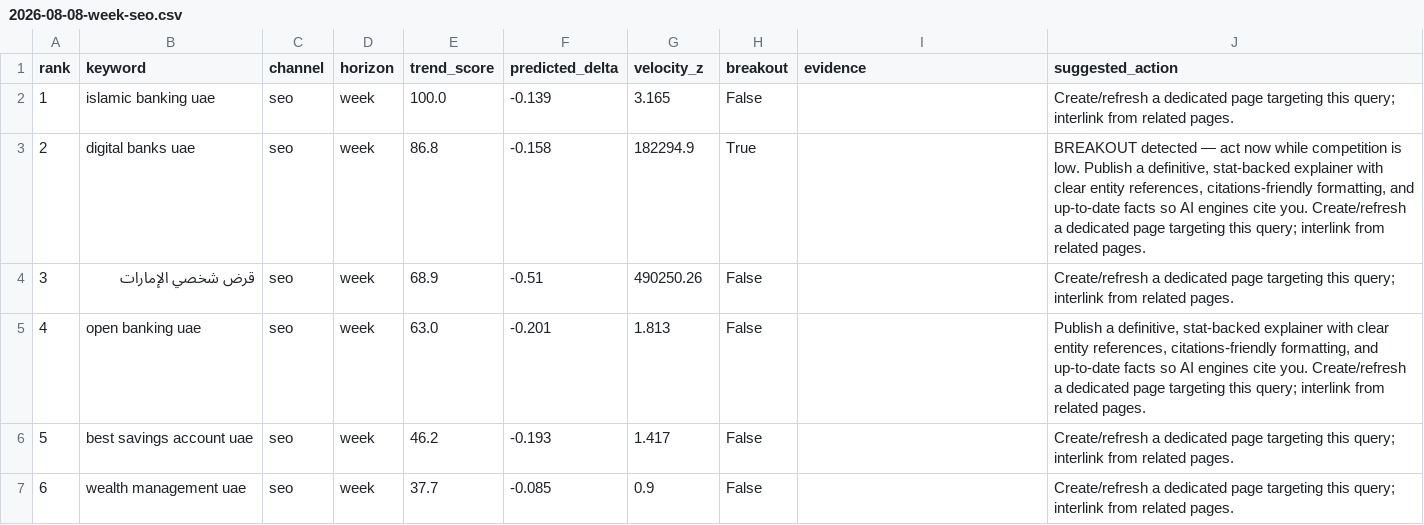
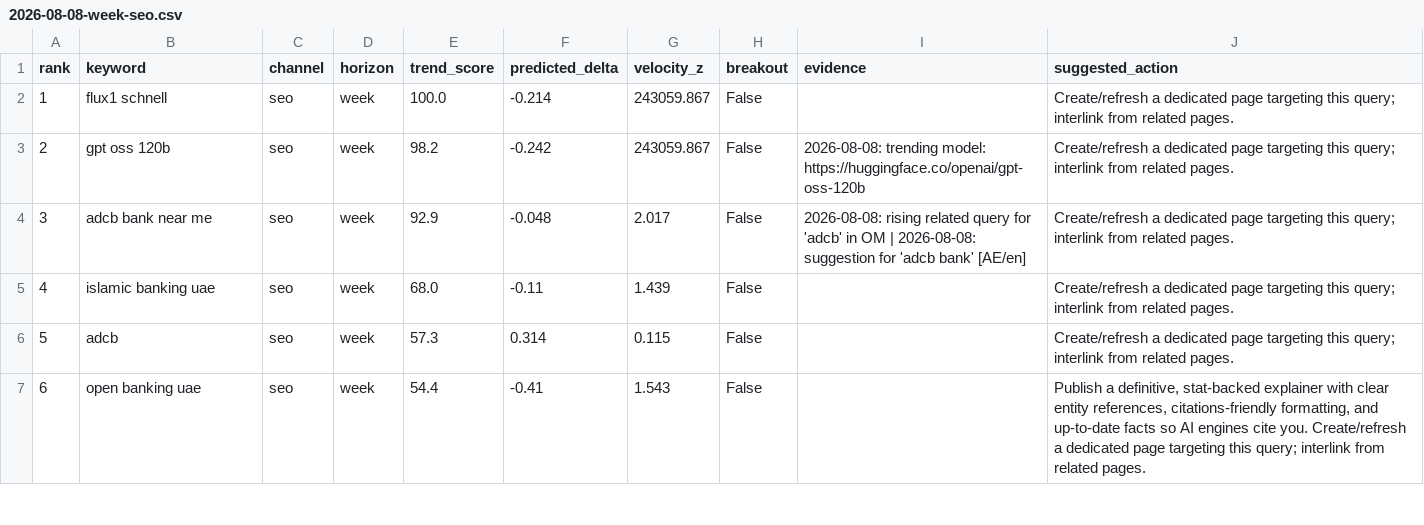
Before and after one commit to raghavhvr/seo-intel, a CSV file: reports/2026-08-08-week-seo.csv, drawn as a sheet; only a part is shown; the diff covers the shown part only.

```diff
--- a/reports/2026-08-08-week-seo.csv
+++ b/reports/2026-08-08-week-seo.csv
@@ -1,7 +1,7 @@
 rank,keyword,channel,horizon,trend_score,predicted_delta,velocity_z,breakout,evidence,suggested_action
-1,islamic banking uae,seo,week,100.0,-0.139,3.165,False,,Create/refresh a dedicated page targeting this query; interlink from related pages.
-2,digital banks uae,seo,week,86.8,-0.158,182294.9,True,,"BREAKOUT detected — act now while competition is low. Publish a definitive, stat-backed explainer with clear entity references, citations-friendly formatting, and up-to-date facts so AI engines cite you. Create/refresh a dedicated page targeting this query; interlink from related pages."
-3,قرض شخصي الإمارات,seo,week,68.9,-0.51,490250.26,False,,Create/refresh a dedicated page targeting this query; interlink from related pages.
-4,open banking uae,seo,week,63.0,-0.201,1.813,False,,"Publish a definitive, stat-backed explainer with clear entity references, citations-friendly formatting, and up-to-date facts so AI engines cite you. Create/refresh a dedicated page targeting this query; interlink from related pages."
-5,best savings account uae,seo,week,46.2,-0.193,1.417,False,,Create/refresh a dedicated page targeting this query; interlink from related pages.
-6,wealth management uae,seo,week,37.7,-0.085,0.9,False,,Create/refresh a dedicated page targeting this query; interlink from related pages.
+1,flux1 schnell,seo,week,100.0,-0.214,243059.867,False,,Create/refresh a dedicated page targeting this query; interlink from related pages.
+2,gpt oss 120b,seo,week,98.2,-0.242,243059.867,False,2026-08-08: trending model: https://huggingface.co/openai/gpt-oss-120b,Create/refresh a dedicated page targeting this query; interlink from related pages.
+3,adcb bank near me,seo,week,92.9,-0.048,2.017,False,2026-08-08: rising related query for 'adcb' in OM | 2026-08-08: suggestion for 'adcb bank' [AE/en],Create/refresh a dedicated page targeting this query; interlink from related pages.
+4,islamic banking uae,seo,week,68.0,-0.11,1.439,False,,Create/refresh a dedicated page targeting this query; interlink from related pages.
+5,adcb,seo,week,57.3,0.314,0.115,False,,Create/refresh a dedicated page targeting this query; interlink from related pages.
+6,open banking uae,seo,week,54.4,-0.41,1.543,False,,"Publish a definitive, stat-backed explainer with clear entity references, citations-friendly formatting, and up-to-date facts so AI engines cite you. Create/refresh a dedicated page targeting this query; interlink from related pages."
```
Also changed, not shown: 66 edited cells elsewhere in this file, reports/2026-08-08-month-aeo.csv, reports/2026-08-08-month-geo.csv, 11 other files.
